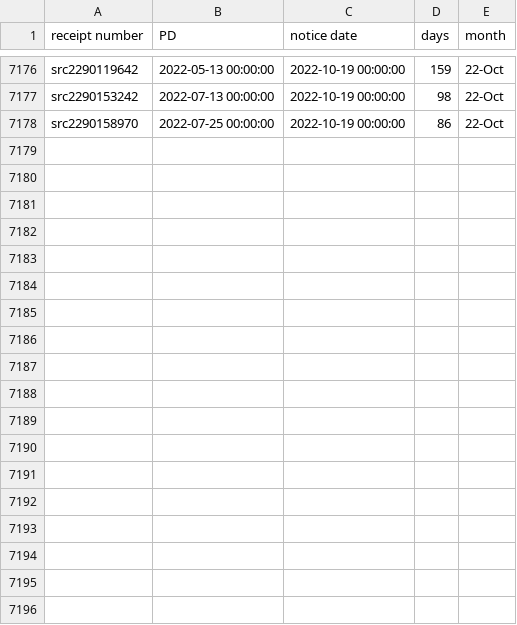
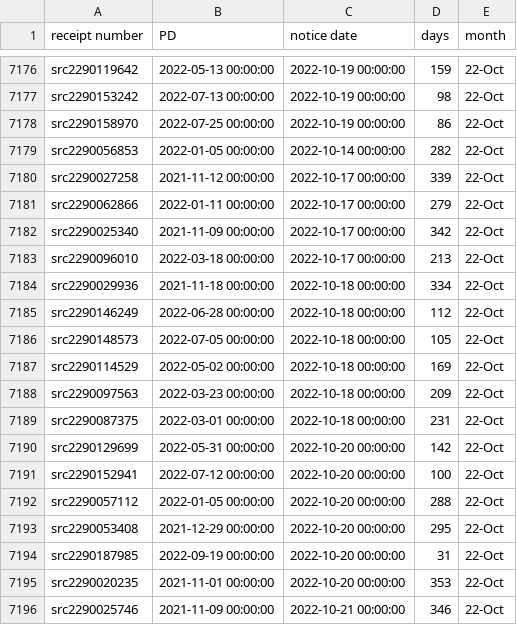
Before and after one commit to happy-fish-01/National_interest_waiver_waittime, a CSV file: raw_data_TSC.csv, drawn as a sheet; only a part is shown, gaps mark what is left out; the diff names each change by its address in the sheet, - before the commit and + after, or states it on an @@ line.

```diff
--- a/raw_data_TSC.csv
+++ b/raw_data_TSC.csv
+row 7179: src2290056853 | 2022-01-05 00:00:00 | 2022-10-14 00:00:00 | 282 | 22-Oct
+row 7180: src2290027258 | 2021-11-12 00:00:00 | 2022-10-17 00:00:00 | 339 | 22-Oct
+row 7181: src2290062866 | 2022-01-11 00:00:00 | 2022-10-17 00:00:00 | 279 | 22-Oct
+row 7182: src2290025340 | 2021-11-09 00:00:00 | 2022-10-17 00:00:00 | 342 | 22-Oct
+row 7183: src2290096010 | 2022-03-18 00:00:00 | 2022-10-17 00:00:00 | 213 | 22-Oct
+row 7184: src2290029936 | 2021-11-18 00:00:00 | 2022-10-18 00:00:00 | 334 | 22-Oct
+row 7185: src2290146249 | 2022-06-28 00:00:00 | 2022-10-18 00:00:00 | 112 | 22-Oct
+row 7186: src2290148573 | 2022-07-05 00:00:00 | 2022-10-18 00:00:00 | 105 | 22-Oct
+row 7187: src2290114529 | 2022-05-02 00:00:00 | 2022-10-18 00:00:00 | 169 | 22-Oct
+row 7188: src2290097563 | 2022-03-23 00:00:00 | 2022-10-18 00:00:00 | 209 | 22-Oct
+row 7189: src2290087375 | 2022-03-01 00:00:00 | 2022-10-18 00:00:00 | 231 | 22-Oct
+row 7190: src2290129699 | 2022-05-31 00:00:00 | 2022-10-20 00:00:00 | 142 | 22-Oct
+row 7191: src2290152941 | 2022-07-12 00:00:00 | 2022-10-20 00:00:00 | 100 | 22-Oct
+row 7192: src2290057112 | 2022-01-05 00:00:00 | 2022-10-20 00:00:00 | 288 | 22-Oct
+row 7193: src2290053408 | 2021-12-29 00:00:00 | 2022-10-20 00:00:00 | 295 | 22-Oct
+row 7194: src2290187985 | 2022-09-19 00:00:00 | 2022-10-20 00:00:00 | 31 | 22-Oct
+row 7195: src2290020235 | 2021-11-01 00:00:00 | 2022-10-20 00:00:00 | 353 | 22-Oct
+row 7196: src2290025746 | 2021-11-09 00:00:00 | 2022-10-21 00:00:00 | 346 | 22-Oct
```
Also changed, not shown: raw_data_NSC.csv, 3 other files.
